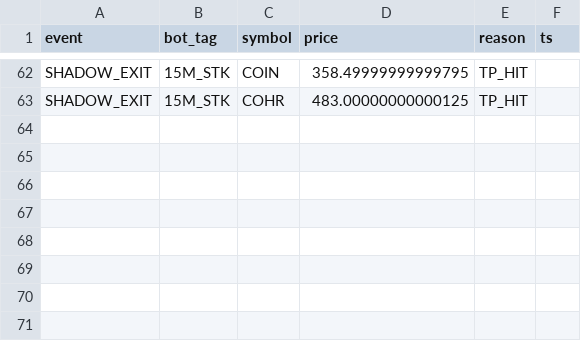
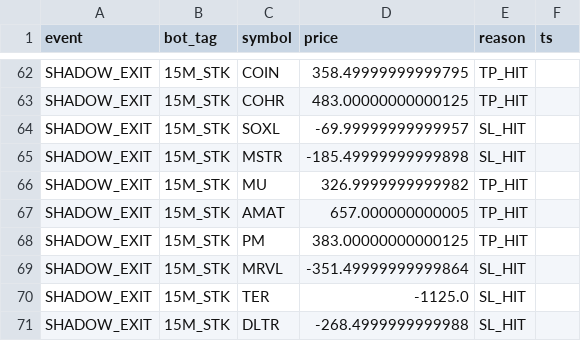
Before and after one commit to vikasraoot-dot/RubberBandBot, a CSV file: auditor_log.csv, drawn as a sheet; only a part is shown, gaps mark what is left out; the diff names each change by its address in the sheet, - before the commit and + after, or states it on an @@ line.

Commit message:
[AUDITOR] Shadow Ledger Update 2026-01-02 08:57

```diff
--- a/auditor_log.csv
+++ b/auditor_log.csv
+row 64: SHADOW_EXIT | 15M_STK | SOXL | -69.99999999999957 | SL_HIT
+row 65: SHADOW_EXIT | 15M_STK | MSTR | -185.49999999999898 | SL_HIT
+row 66: SHADOW_EXIT | 15M_STK | MU | 326.9999999999982 | TP_HIT
+row 67: SHADOW_EXIT | 15M_STK | AMAT | 657.000000000005 | TP_HIT
+row 68: SHADOW_EXIT | 15M_STK | PM | 383.00000000000125 | TP_HIT
+row 69: SHADOW_EXIT | 15M_STK | MRVL | -351.49999999999864 | SL_HIT
+row 70: SHADOW_EXIT | 15M_STK | TER | -1125.0 | SL_HIT
+row 71: SHADOW_EXIT | 15M_STK | DLTR | -268.4999999999988 | SL_HIT
```
Also changed, not shown: 1 other file.
